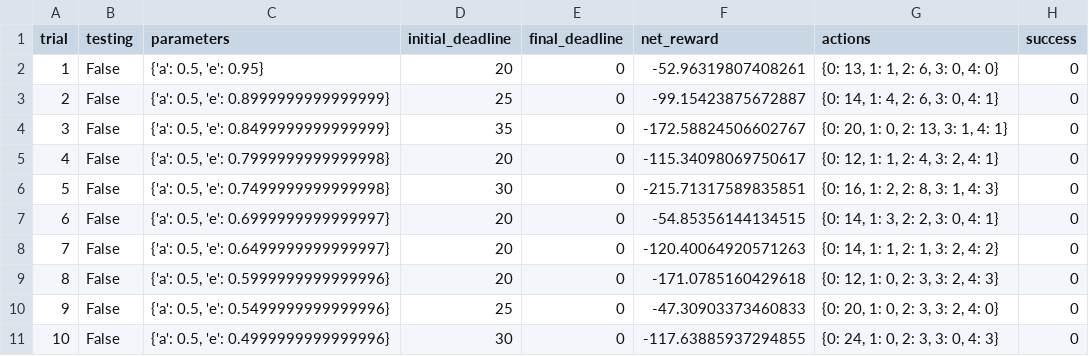
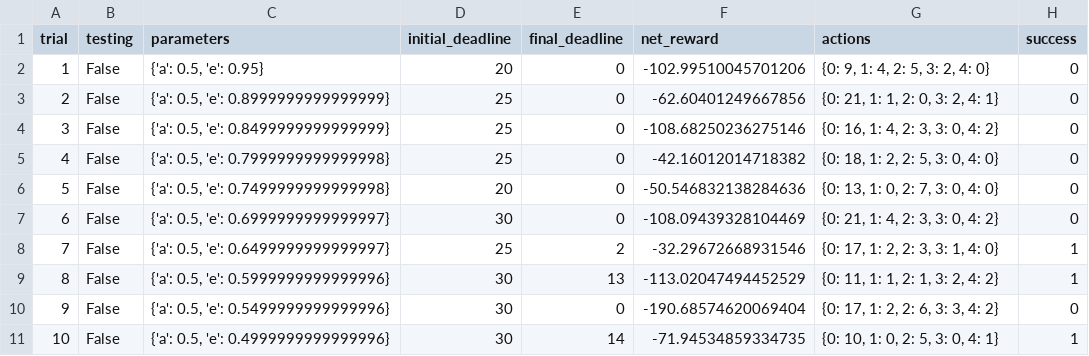
Before and after one commit to q759729997/Udacity_nd009_cn_advanced_p4, a CSV file: logs/sim_default-learning.csv, drawn as a sheet; only a part is shown; the diff covers the shown part only.

```diff
--- a/logs/sim_default-learning.csv
+++ b/logs/sim_default-learning.csv
@@ -1,11 +1,11 @@
 trial,testing,parameters,initial_deadline,final_deadline,net_reward,actions,success
-1,False,"{'a': 0.5, 'e': 0.95}",20,0,-52.96319807408261,"{0: 13, 1: 1, 2: 6, 3: 0, 4: 0}",0
-2,False,"{'a': 0.5, 'e': 0.8999999999999999}",25,0,-99.15423875672887,"{0: 14, 1: 4, 2: 6, 3: 0, 4: 1}",0
-3,False,"{'a': 0.5, 'e': 0.8499999999999999}",35,0,-172.58824506602767,"{0: 20, 1: 0, 2: 13, 3: 1, 4: 1}",0
-4,False,"{'a': 0.5, 'e': 0.7999999999999998}",20,0,-115.34098069750617,"{0: 12, 1: 1, 2: 4, 3: 2, 4: 1}",0
-5,False,"{'a': 0.5, 'e': 0.7499999999999998}",30,0,-215.71317589835851,"{0: 16, 1: 2, 2: 8, 3: 1, 4: 3}",0
-6,False,"{'a': 0.5, 'e': 0.6999999999999997}",20,0,-54.85356144134515,"{0: 14, 1: 3, 2: 2, 3: 0, 4: 1}",0
-7,False,"{'a': 0.5, 'e': 0.6499999999999997}",20,0,-120.40064920571263,"{0: 14, 1: 1, 2: 1, 3: 2, 4: 2}",0
-8,False,"{'a': 0.5, 'e': 0.5999999999999996}",20,0,-171.0785160429618,"{0: 12, 1: 0, 2: 3, 3: 2, 4: 3}",0
-9,False,"{'a': 0.5, 'e': 0.5499999999999996}",25,0,-47.30903373460833,"{0: 20, 1: 0, 2: 3, 3: 2, 4: 0}",0
-10,False,"{'a': 0.5, 'e': 0.4999999999999996}",30,0,-117.63885937294855,"{0: 24, 1: 0, 2: 3, 3: 0, 4: 3}",0
+1,False,"{'a': 0.5, 'e': 0.95}",20,0,-102.99510045701206,"{0: 9, 1: 4, 2: 5, 3: 2, 4: 0}",0
+2,False,"{'a': 0.5, 'e': 0.8999999999999999}",25,0,-62.60401249667856,"{0: 21, 1: 1, 2: 0, 3: 2, 4: 1}",0
+3,False,"{'a': 0.5, 'e': 0.8499999999999999}",25,0,-108.68250236275146,"{0: 16, 1: 4, 2: 3, 3: 0, 4: 2}",0
+4,False,"{'a': 0.5, 'e': 0.7999999999999998}",25,0,-42.16012014718382,"{0: 18, 1: 2, 2: 5, 3: 0, 4: 0}",0
+5,False,"{'a': 0.5, 'e': 0.7499999999999998}",20,0,-50.546832138284636,"{0: 13, 1: 0, 2: 7, 3: 0, 4: 0}",0
+6,False,"{'a': 0.5, 'e': 0.6999999999999997}",30,0,-108.09439328104469,"{0: 21, 1: 4, 2: 3, 3: 0, 4: 2}",0
+7,False,"{'a': 0.5, 'e': 0.6499999999999997}",25,2,-32.29672668931546,"{0: 17, 1: 2, 2: 3, 3: 1, 4: 0}",1
+8,False,"{'a': 0.5, 'e': 0.5999999999999996}",30,13,-113.02047494452529,"{0: 11, 1: 1, 2: 1, 3: 2, 4: 2}",1
+9,False,"{'a': 0.5, 'e': 0.5499999999999996}",30,0,-190.68574620069404,"{0: 17, 1: 2, 2: 6, 3: 3, 4: 2}",0
+10,False,"{'a': 0.5, 'e': 0.4999999999999996}",30,14,-71.94534859334735,"{0: 10, 1: 0, 2: 5, 3: 0, 4: 1}",1
```
Also changed, not shown: 71 edited cells elsewhere in this file, logs/sim_improved-learning.csv, 4 other files.
